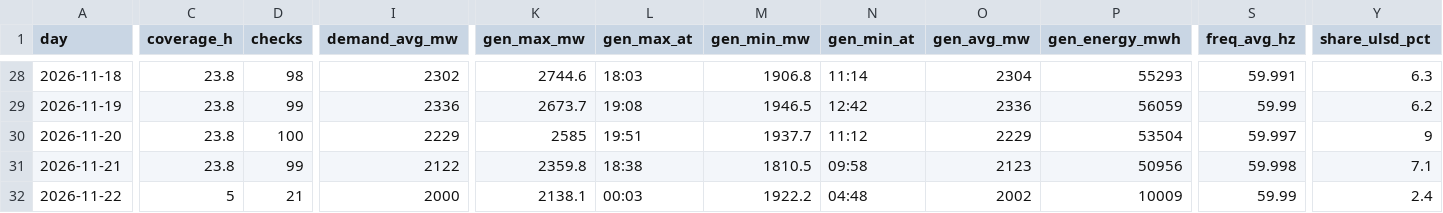
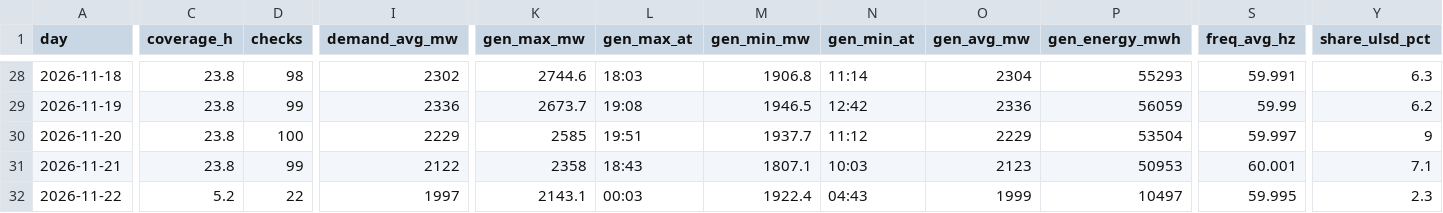
Before and after one commit to EidenGarcia/pr-generation-dashboard, a CSV file: logs/daily_summary.csv, drawn as a sheet; only a part is shown, gaps mark what is left out; the diff covers the shown part only; the diff names each change by its address in the sheet, - before the commit and + after, or states it on an @@ line.

```diff
--- a/logs/daily_summary.csv
+++ b/logs/daily_summary.csv
-K31 (gen_max_mw): 2359.8
+K31 (gen_max_mw): 2358
-L31 (gen_max_at): 18:38
+L31 (gen_max_at): 18:43
-M31 (gen_min_mw): 1810.5
+M31 (gen_min_mw): 1807.1
-N31 (gen_min_at): 09:58
+N31 (gen_min_at): 10:03
-P31 (gen_energy_mwh): 50956
+P31 (gen_energy_mwh): 50953
-S31 (freq_avg_hz): 59.998
+S31 (freq_avg_hz): 60.001
-C32 (coverage_h): 5
+C32 (coverage_h): 5.2
-D32 (checks): 21
+D32 (checks): 22
-I32 (demand_avg_mw): 2000
+I32 (demand_avg_mw): 1997
-K32 (gen_max_mw): 2138.1
+K32 (gen_max_mw): 2143.1
-M32 (gen_min_mw): 1922.2
+M32 (gen_min_mw): 1922.4
-N32 (gen_min_at): 04:48
+N32 (gen_min_at): 04:43
-O32 (gen_avg_mw): 2002
+O32 (gen_avg_mw): 1999
-P32 (gen_energy_mwh): 10009
+P32 (gen_energy_mwh): 10497
-S32 (freq_avg_hz): 59.99
+S32 (freq_avg_hz): 59.995
-Y32 (share_ulsd_pct): 2.4
+Y32 (share_ulsd_pct): 2.3
```
Also changed, not shown: 3 edited cells elsewhere in this file, 22 other files.
